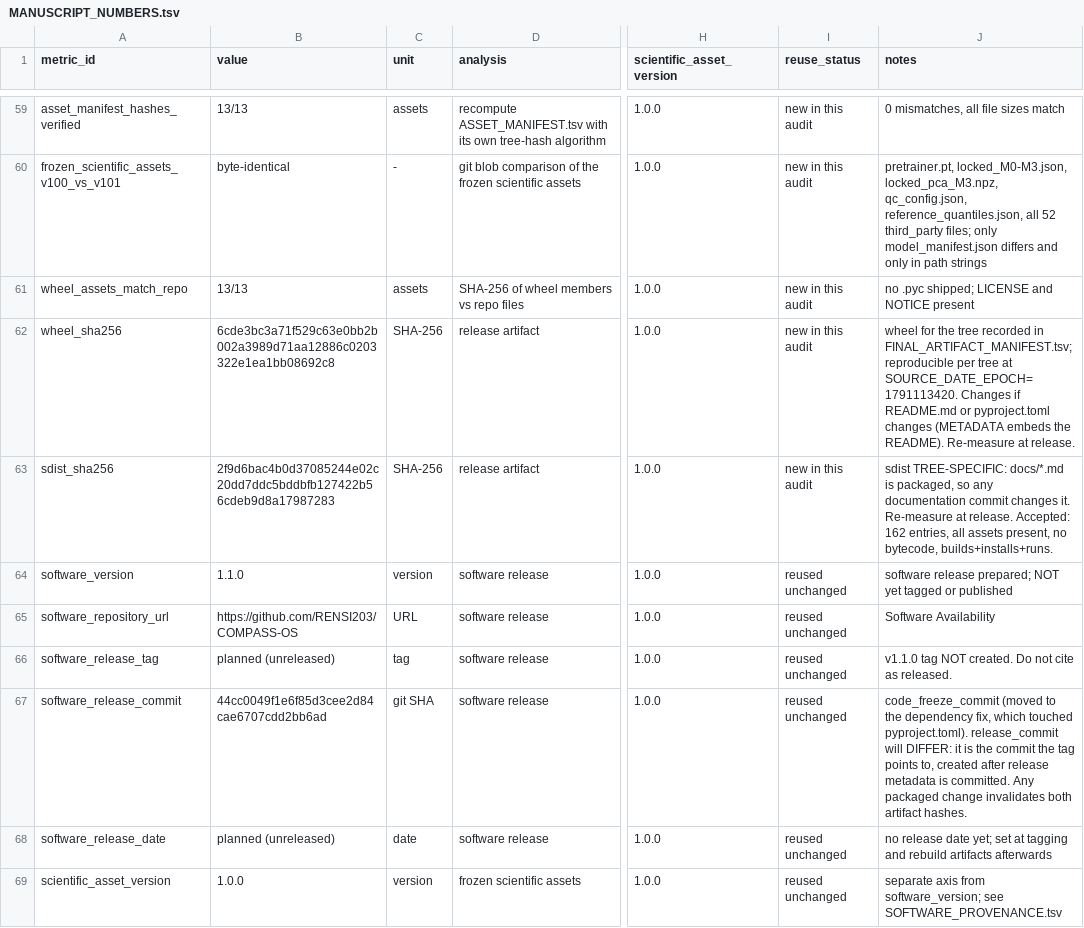
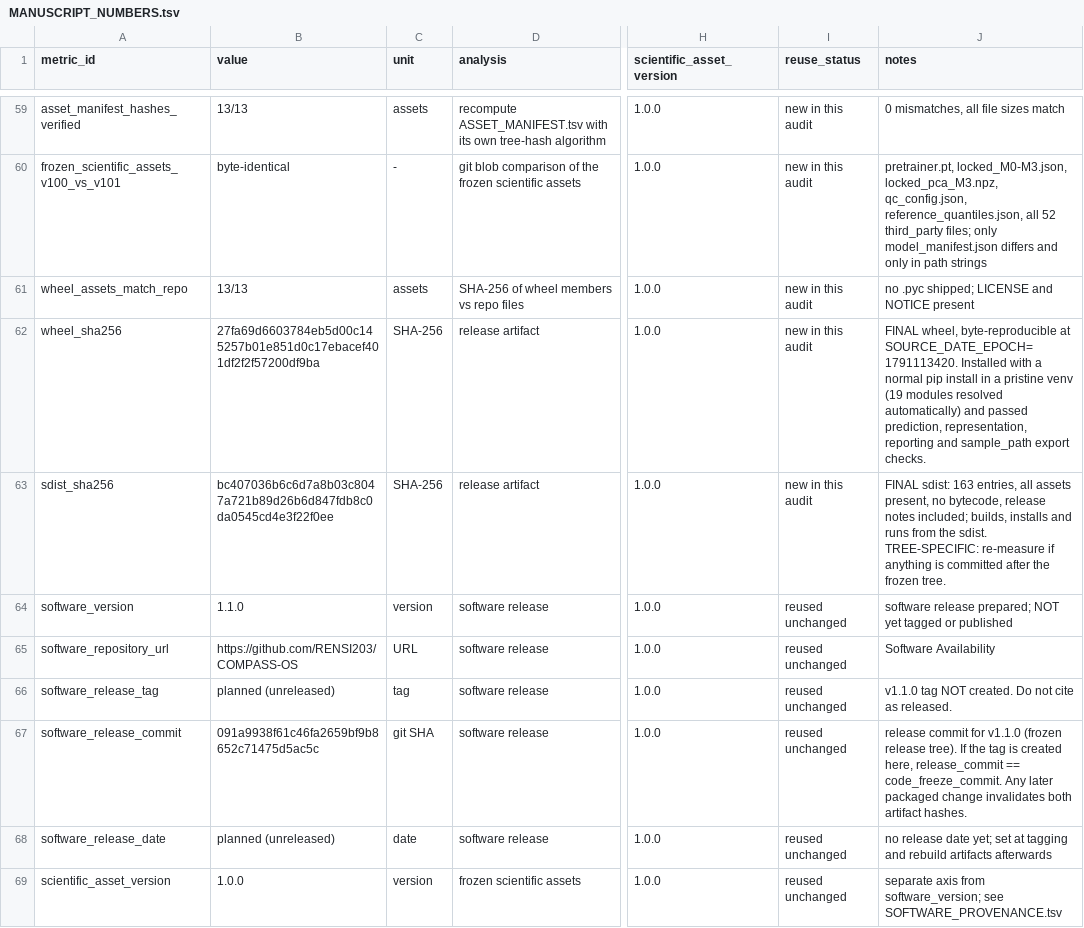
Before and after one commit to RENSI203/COMPASS-OS, a TSV file: paper_assets/MANUSCRIPT_NUMBERS.tsv, drawn as a sheet; only a part is shown, gaps mark what is left out; the diff names each change by its address in the sheet, - before the commit and + after, or states it on an @@ line.

```diff
--- a/paper_assets/MANUSCRIPT_NUMBERS.tsv
+++ b/paper_assets/MANUSCRIPT_NUMBERS.tsv
-B62 (value): 6cde3bc3a71f529c63e0bb2b002a3989d71aa12886c0203322e1ea1bb08692c8
+B62 (value): 27fa69d6603784eb5d00c145257b01e851d0c17ebacef401df2f2f57200df9ba
-J62 (notes): wheel for the tree recorded in FINAL_ARTIFACT_MANIFEST.tsv; reproducible per tree at SOURCE_DATE_EPOCH=1791113420. Changes if README.md or pyproject.toml changes (METADATA embeds the README). Re-measure at release.
+J62 (notes): FINAL wheel, byte-reproducible at SOURCE_DATE_EPOCH=1791113420. Installed with a normal pip install in a pristine venv (19 modules resolved automatically) and passed prediction, representation, reporting and sample_path export checks.
-B63 (value): 2f9d6bac4b0d37085244e02c20dd7ddc5bddbfb127422b56cdeb9d8a17987283
+B63 (value): bc407036b6c6d7a8b03c8047a721b89d26b6d847fdb8c0da0545cd4e3f22f0ee
-J63 (notes): sdist TREE-SPECIFIC: docs/*.md is packaged, so any documentation commit changes it. Re-measure at release. Accepted: 162 entries, all assets present, no bytecode, builds+installs+runs.
+J63 (notes): FINAL sdist: 163 entries, all assets present, no bytecode, release notes included; builds, installs and runs from the sdist. TREE-SPECIFIC: re-measure if anything is committed after the frozen tree.
-B67 (value): 44cc0049f1e6f85d3cee2d84cae6707cdd2bb6ad
+B67 (value): 091a9938f61c46fa2659bf9b8652c71475d5ac5c
-J67 (notes): code_freeze_commit (moved to the dependency fix, which touched pyproject.toml). release_commit will DIFFER: it is the commit the tag points to, created after release metadata is committed. Any packaged change…
+J67 (notes): release commit for v1.1.0 (frozen release tree). If the tag is created here, release_commit == code_freeze_commit. Any later packaged change…
```
Also changed, not shown: docs/audit/FINAL_ARTIFACT_MANIFEST.tsv, 2 other files.
